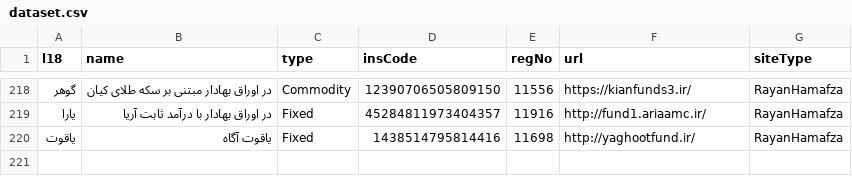
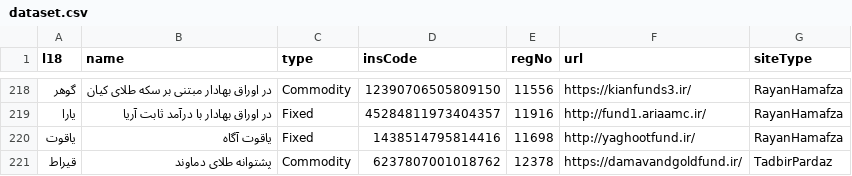
Before and after one commit to 5j9/iranetf, a CSV file: iranetf/dataset.csv, drawn as a sheet; only a part is shown, gaps mark what is left out.

Commit message:
https://damavandgoldfund.ir/
closes #49

```diff
--- a/iranetf/dataset.csv
+++ b/iranetf/dataset.csv
@@ -220 +220,2 @@
 یاقوت,یاقوت آگاه,Fixed,1438514795814416,11698,http://yaghootfund.ir/,RayanHamafza
+قیراط,پشتوانه طلای دماوند,Commodity,6237807001018762,12378,https://damavandgoldfund.ir/,TadbirPardaz
```
